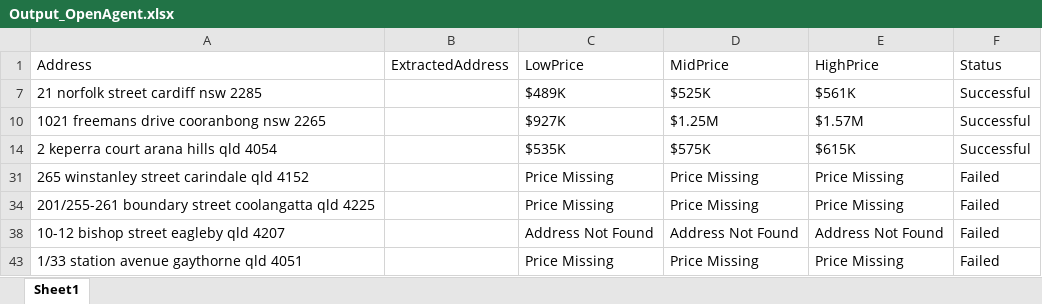
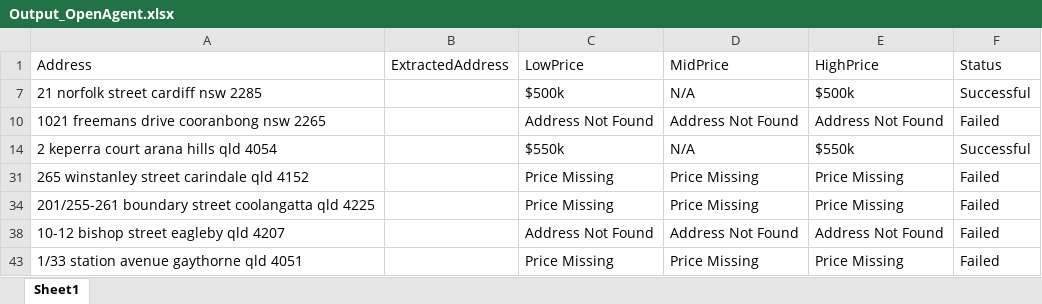
Before and after one commit to mnisrei/ANZ, an Excel workbook: Output_OpenAgent.xlsx, sheet Sheet1, drawn as a sheet; only a part is shown; values as stored, in another font and other column widths than the file's, no borders; the diff names each change by its address in the sheet, - before the commit and + after, or states it on an @@ line.

```diff
--- a/Output_OpenAgent.xlsx (sheet Sheet1)
+++ b/Output_OpenAgent.xlsx (sheet Sheet1)
-C7 (LowPrice): $489K
+C7 (LowPrice): $500k
-D7 (MidPrice): $525K
+D7 (MidPrice): N/A
-E7 (HighPrice): $561K
+E7 (HighPrice): $500k
-C10 (LowPrice): $927K
+C10 (LowPrice): Address Not Found
-D10 (MidPrice): $1.25M
+D10 (MidPrice): Address Not Found
-E10 (HighPrice): $1.57M
+E10 (HighPrice): Address Not Found
-F10 (Status): Successful
+F10 (Status): Failed
-C14 (LowPrice): $535K
+C14 (LowPrice): $550k
-D14 (MidPrice): $575K
+D14 (MidPrice): N/A
-E14 (HighPrice): $615K
+E14 (HighPrice): $550k
```
Also changed, not shown: hidden cells, 7 other files.
